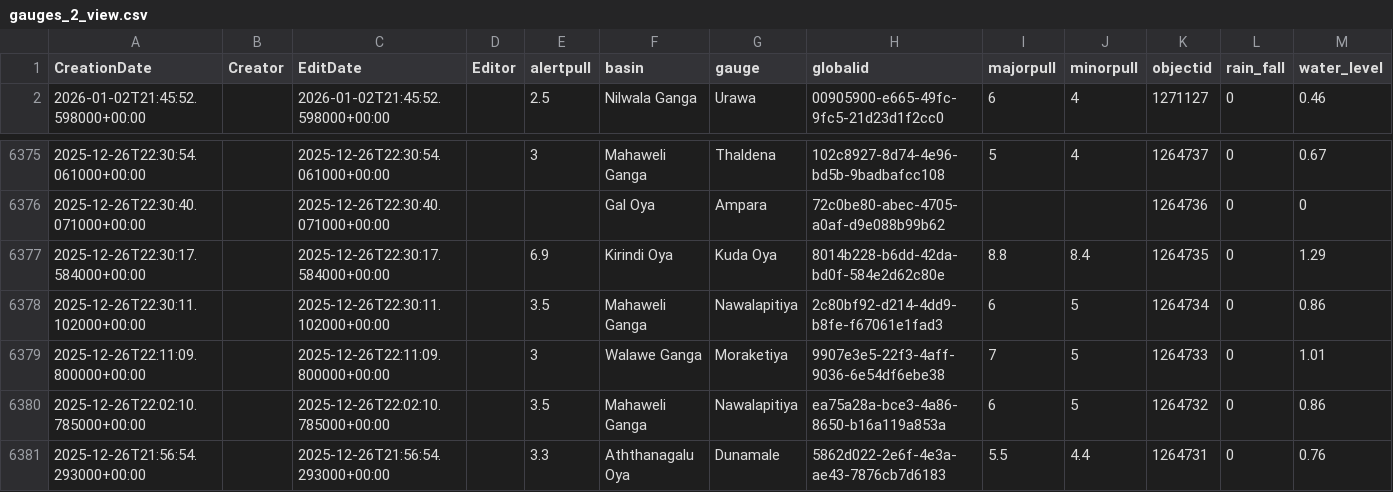
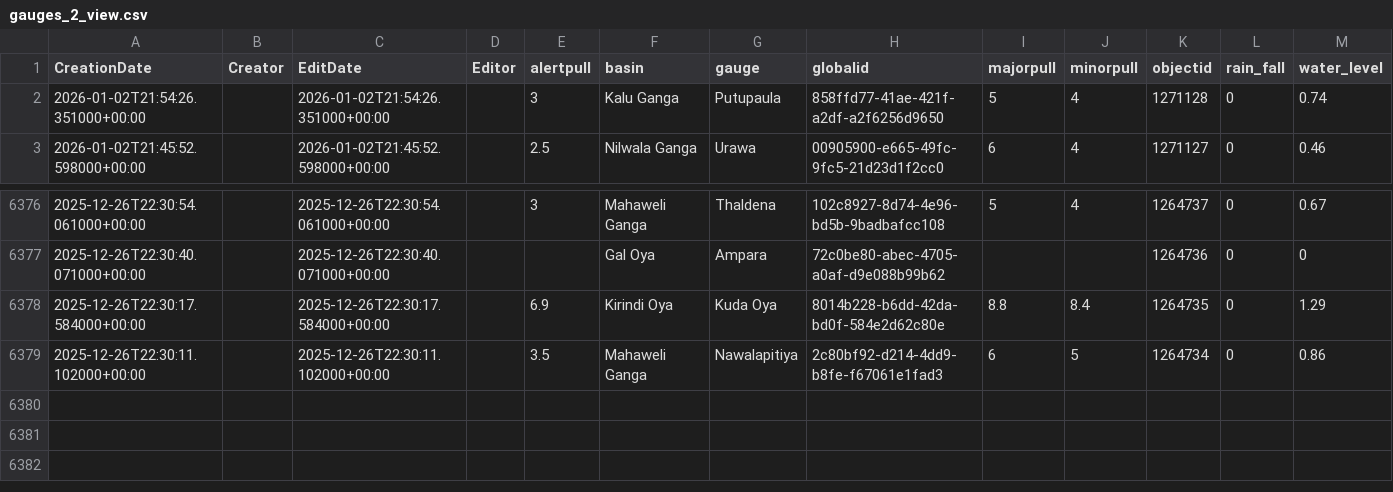
Before and after one commit to enigmazero-net/rise-lk-flood-data, a CSV file: data/gauges_2_view.csv, drawn as a sheet; only a part is shown, gaps mark what is left out.

```diff
--- a/data/gauges_2_view.csv
+++ b/data/gauges_2_view.csv
@@ -1,2 +1,3 @@
 CreationDate,Creator,EditDate,Editor,alertpull,basin,gauge,globalid,majorpull,minorpull,objectid,rain_fall,water_level
+2026-01-02T21:54:26.351000+00:00,,2026-01-02T21:54:26.351000+00:00,,3,Kalu Ganga,Putupaula,858ffd77-41ae-421f-a2df-a2f6256d9650,5,4,1271128,0,0.74
 2026-01-02T21:45:52.598000+00:00,,2026-01-02T21:45:52.598000+00:00,,2.5,Nilwala Ganga,Urawa,00905900-e665-49fc-9fc5-21d23d1f2cc0,6,4,1271127,0,0.46
@@ -6378,4 +6379 @@ CreationDate,Creator,EditDate,Editor,alertpull,basin,gauge,globalid,majorpull,mi
 2025-12-26T22:30:11.102000+00:00,,2025-12-26T22:30:11.102000+00:00,,3.5,Mahaweli Ganga,Nawalapitiya,2c80bf92-d214-4dd9-b8fe-f67061e1fad3,6,5,1264734,0,0.86
-2025-12-26T22:11:09.800000+00:00,,2025-12-26T22:11:09.800000+00:00,,3,Walawe Ganga,Moraketiya,9907e3e5-22f3-4aff-9036-6e54df6ebe38,7,5,1264733,0,1.01
-2025-12-26T22:02:10.785000+00:00,,2025-12-26T22:02:10.785000+00:00,,3.5,Mahaweli Ganga,Nawalapitiya,ea75a28a-bce3-4a86-8650-b16a119a853a,6,5,1264732,0,0.86
-2025-12-26T21:56:54.293000+00:00,,2025-12-26T21:56:54.293000+00:00,,3.3,Aththanagalu Oya,Dunamale,5862d022-2e6f-4e3a-ae43-7876cb7d6183,5.5,4.4,1264731,0,0.76
```
Also changed, not shown: 1 other file.
